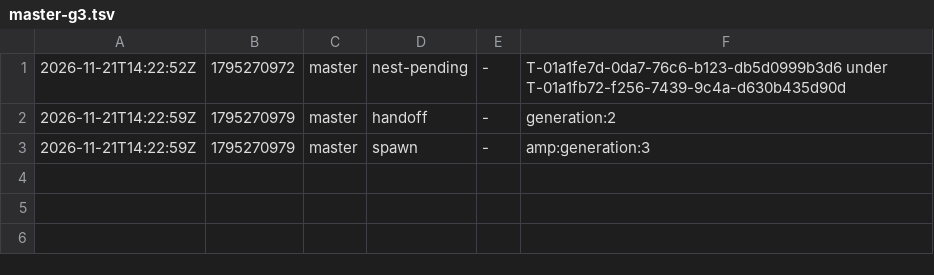
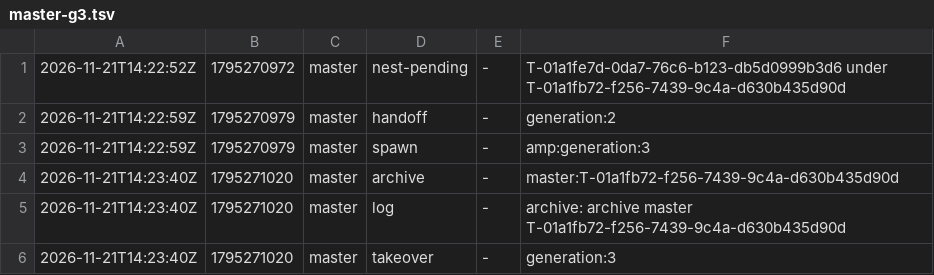
Before and after one commit to br1anchen/open-pstack, a TSV file: events/master-g3.tsv, drawn as a sheet; the diff names each change by its address in the sheet, - before the commit and + after, or states it on an @@ line.

Commit message:
kitchen: master publishes 2 files
Co-authored-by: Brian Chen <brianchen8990@gmail.com>

```diff
--- a/events/master-g3.tsv
+++ b/events/master-g3.tsv
+row 4: 2026-11-21T14:23:40Z | 1795271020 | master | archive | - | master:T-01a1fb72-f256-7439-9c4a-d630b435d90d
+row 5: 2026-11-21T14:23:40Z | 1795271020 | master | log | - | archive: archive master T-01a1fb72-f256-7439-9c4a-d630b435d90d
+row 6: 2026-11-21T14:23:40Z | 1795271020 | master | takeover | - | generation:3
```
Also changed, not shown: decisions.tsv.
